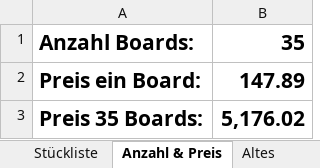
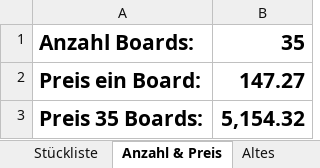
Before and after one commit to msw-winterthur/uC_Board, an Excel workbook: BOM/materialliste_microcontroller_board.xlsx, sheet Anzahl & Preis, drawn as a sheet; values as stored, in another font and other column widths than the file's, no borders; the diff names each change by its address in the sheet, - before the commit and + after, or states it on an @@ line.

```diff
--- a/BOM/materialliste_microcontroller_board.xlsx (sheet Anzahl & Preis)
+++ b/BOM/materialliste_microcontroller_board.xlsx (sheet Anzahl & Preis)
-B2: 147.89
+B2: 147.27
-B3: 5,176.02
+B3: 5,154.32
```
Also changed, not shown: sheet Stückliste.
